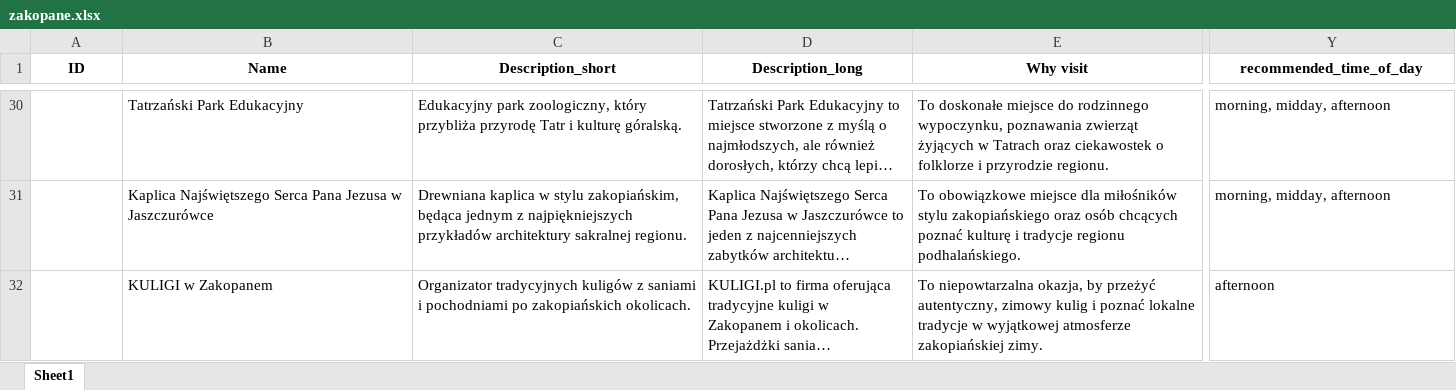
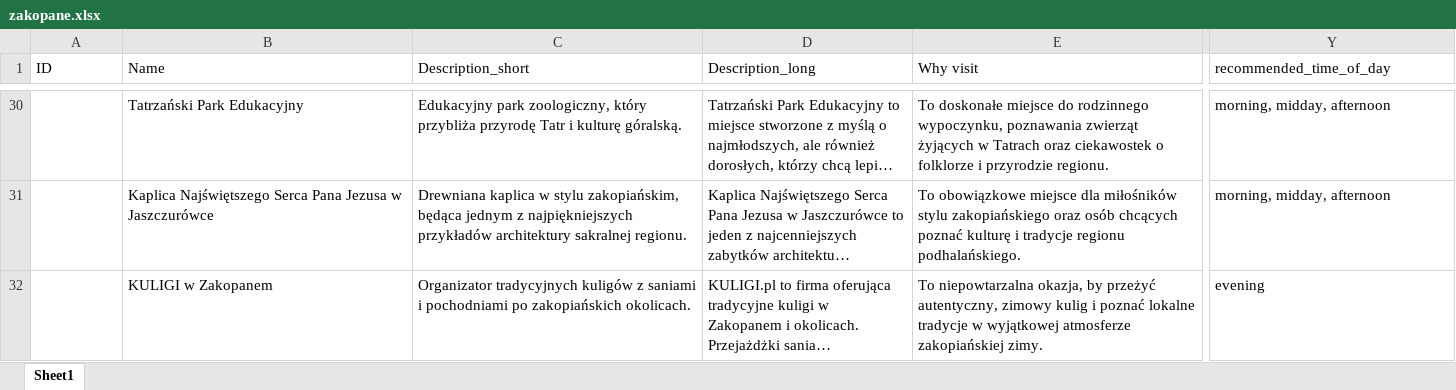
Before and after one commit to karolinasobotkiewicz-cyber/travel-planner-backend, an Excel workbook: data/zakopane.xlsx, sheet Sheet1, drawn as a sheet; only a part is shown, gaps mark what is left out; long unchanged cells end in …; values as stored, in another font and other column widths than the file's, no borders; the diff covers the shown part only; the diff names each change by its address in the sheet, - before the commit and + after, or states it on an @@ line.

Commit message:
ETAP 4: FIX #5 Evening/night time scoring - kulig po zmroku (02.02.2026)
FIX #5: Evening/night time scoring
- Problem: KULIGI zaplanowane na 15:54 (afternoon), a pro_tip mówi 'po zmroku'
- Solution:
  1. Data update: zakopane.xlsx - KULIGI recommended_time_of_day = 'evening'
  2. Code update: time_of_day_scoring.py - rozszerzony o evening/night periods

Changes in time_of_day_scoring.py:
- Dodano period mapping:
  * evening: 18:00-20:00 (dusk, twilight)
  * night: 20:00+ (after dark)
  * Pozostałe: morning (10-12), midday (12-15), afternoon (15-18)

- Evening/night scoring logic:
  * Perfect match: +15 bonus (kulig at 18:30 = +15)
  * Compatible: +10 bonus (evening POI at night = +10)
  * Day penalty: -50 (kulig at 15:54 = -50 SEVERE)
  * Reverse: -30 (day POI at night = -30 moderate)

Impact:
- KULIGI (sleigh rides) będą planowane wieczorem/nocą (18:00-22:00)
- Kulig w dzień dostaje -50 penalty → silnie zniechęcony
- Klimat 'po zmroku' = pochodnie + śnieg + ciemność ✨

Testing:
- test_etap4_fixes.py: 5 tests PASSED
  * Period mapping: evening/night correct
  * Kulig evening bonus: +15 at 18:30, +10 at 20:30
  * Kulig day penalty: -50 at 15:54/12:00/10:00
  * Evening/night compatibility: +10
  * Day POI at night: -30 penalty
- pytest full suite: 49/49 PASSED
- Brak regresji

Files modified:
- data/zakopane.xlsx (kulig → evening)
- app/domain/scoring/time_of_day_scoring.py (evening/night logic)
- test_etap4_fixes.py (new test file)

```diff
--- a/data/zakopane.xlsx (sheet Sheet1)
+++ b/data/zakopane.xlsx (sheet Sheet1)
@@ A1:Y1 bold: on → off, alignment: center → left @@
-Y32 (recommended_time_of_day): afternoon
+Y32 (recommended_time_of_day): evening
```
Also changed, not shown: cell formats elsewhere in this sheet, 3 other files.
